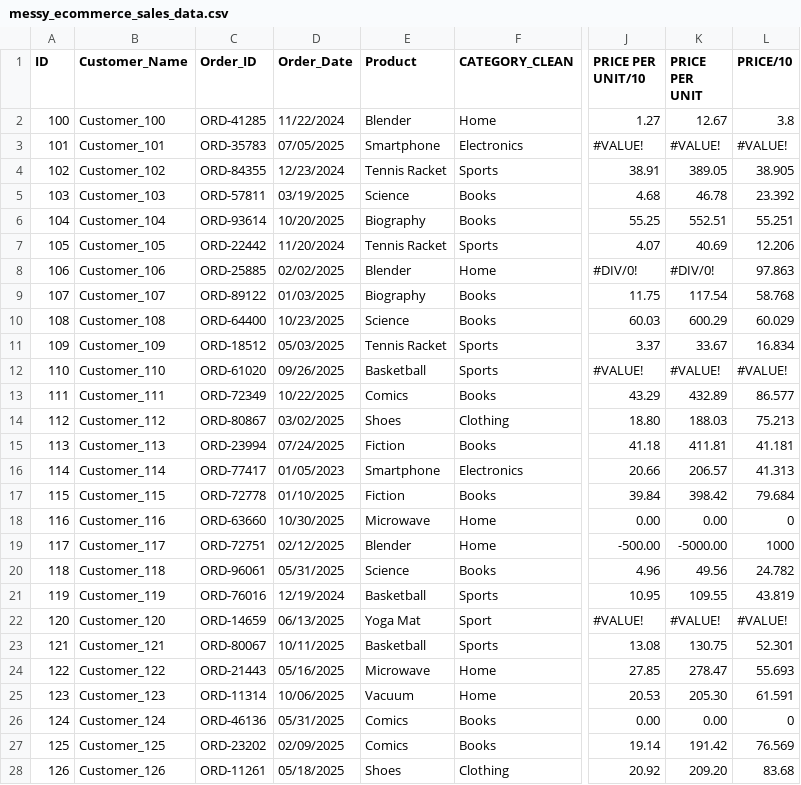
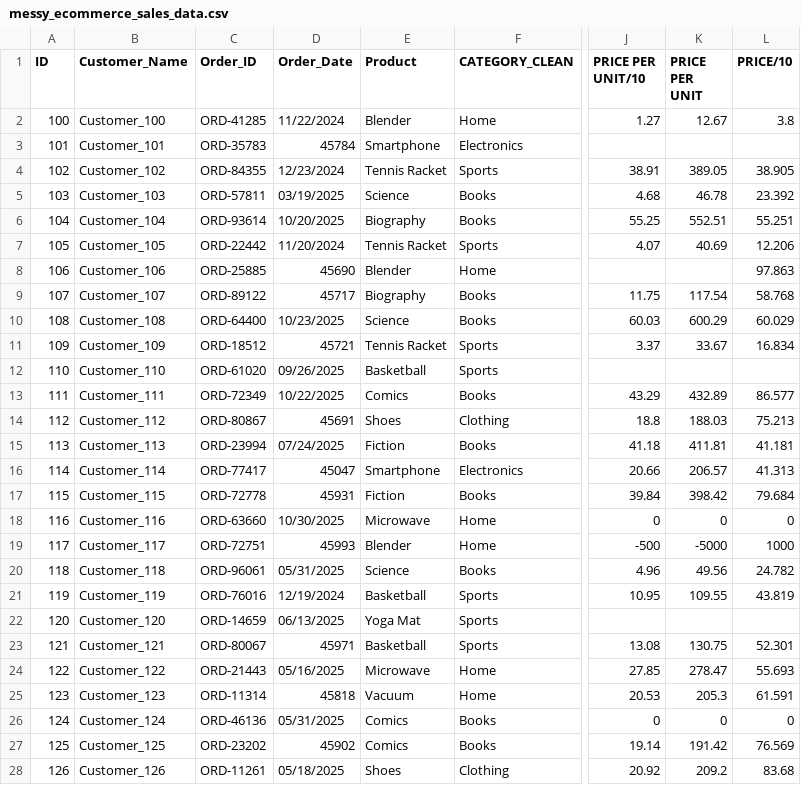
Before and after one commit to Comp-coder-4/E-Commerce_Cleaning, a CSV file: messy_ecommerce_sales_data.csv, drawn as a sheet; only a part is shown, gaps mark what is left out; the diff covers the shown part only; the diff names each change by its address in the sheet, - before the commit and + after, or states it on an @@ line.

Commit message:
update

```diff
--- a/messy_ecommerce_sales_data.csv
+++ b/messy_ecommerce_sales_data.csv
-D3 (Order_Date): 07/05/2025
+D3 (Order_Date): 45784
-J3 (PRICE PER UNIT/10): #VALUE!
+J3 (PRICE PER UNIT/10): (empty)
-K3 (PRICE PER UNIT): #VALUE!
+K3 (PRICE PER UNIT): (empty)
-L3 (PRICE/10): #VALUE!
+L3 (PRICE/10): (empty)
-D8 (Order_Date): 02/02/2025
+D8 (Order_Date): 45690
-J8 (PRICE PER UNIT/10): #DIV/0!
+J8 (PRICE PER UNIT/10): (empty)
-K8 (PRICE PER UNIT): #DIV/0!
+K8 (PRICE PER UNIT): (empty)
-D9 (Order_Date): 01/03/2025
+D9 (Order_Date): 45717
-D11 (Order_Date): 05/03/2025
+D11 (Order_Date): 45721
-J12 (PRICE PER UNIT/10): #VALUE!
+J12 (PRICE PER UNIT/10): (empty)
-K12 (PRICE PER UNIT): #VALUE!
+K12 (PRICE PER UNIT): (empty)
-L12 (PRICE/10): #VALUE!
+L12 (PRICE/10): (empty)
-D14 (Order_Date): 03/02/2025
+D14 (Order_Date): 45691
-J14 (PRICE PER UNIT/10): 18.80
+J14 (PRICE PER UNIT/10): 18.8
-D16 (Order_Date): 01/05/2023
+D16 (Order_Date): 45047
-D17 (Order_Date): 01/10/2025
+D17 (Order_Date): 45931
-J18 (PRICE PER UNIT/10): 0.00
+J18 (PRICE PER UNIT/10): 0
-K18 (PRICE PER UNIT): 0.00
+K18 (PRICE PER UNIT): 0
-D19 (Order_Date): 02/12/2025
+D19 (Order_Date): 45993
-J19 (PRICE PER UNIT/10): -500.00
+J19 (PRICE PER UNIT/10): -500
-K19 (PRICE PER UNIT): -5000.00
+K19 (PRICE PER UNIT): -5000
-F22 (CATEGORY_CLEAN): Sport
+F22 (CATEGORY_CLEAN): Sports
-J22 (PRICE PER UNIT/10): #VALUE!
+J22 (PRICE PER UNIT/10): (empty)
-K22 (PRICE PER UNIT): #VALUE!
+K22 (PRICE PER UNIT): (empty)
-L22 (PRICE/10): #VALUE!
+L22 (PRICE/10): (empty)
-D23 (Order_Date): 10/11/2025
+D23 (Order_Date): 45971
-D25 (Order_Date): 10/06/2025
+D25 (Order_Date): 45818
-K25 (PRICE PER UNIT): 205.30
+K25 (PRICE PER UNIT): 205.3
-J26 (PRICE PER UNIT/10): 0.00
+J26 (PRICE PER UNIT/10): 0
-K26 (PRICE PER UNIT): 0.00
+K26 (PRICE PER UNIT): 0
-D27 (Order_Date): 02/09/2025
+D27 (Order_Date): 45902
-K28 (PRICE PER UNIT): 209.20
+K28 (PRICE PER UNIT): 209.2
```
Also changed, not shown: 64 edited cells elsewhere in this file.
